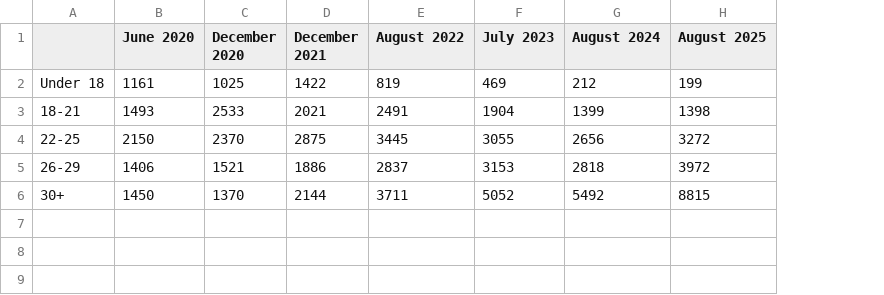
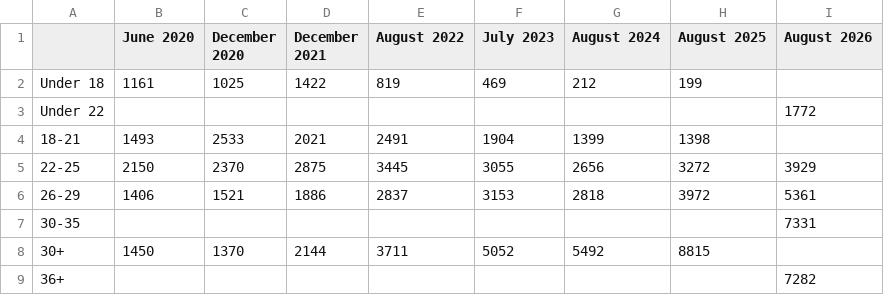
Before and after one commit to Atlessc/web54-hasanabi-census, a CSV file: src/data/age.csv, drawn as a sheet; addresses are those after the commit; the diff names each change by its address in the sheet, - before the commit and + after, or states it on an @@ line.

Commit message:
fresh new data 2026

```diff
--- a/src/data/age.csv
+++ b/src/data/age.csv
+column I (August 2026), rows 5-6: 3929 | 5361
+row 3: Under 22 |  |  |  |  |  |  |  | 1772
+row 7: 30-35 |  |  |  |  |  |  |  | 7331
+row 9: 36+ |  |  |  |  |  |  |  | 7282
```
Also changed, not shown: src/data/height.csv, src/data/politics.csv, 19 other files.
